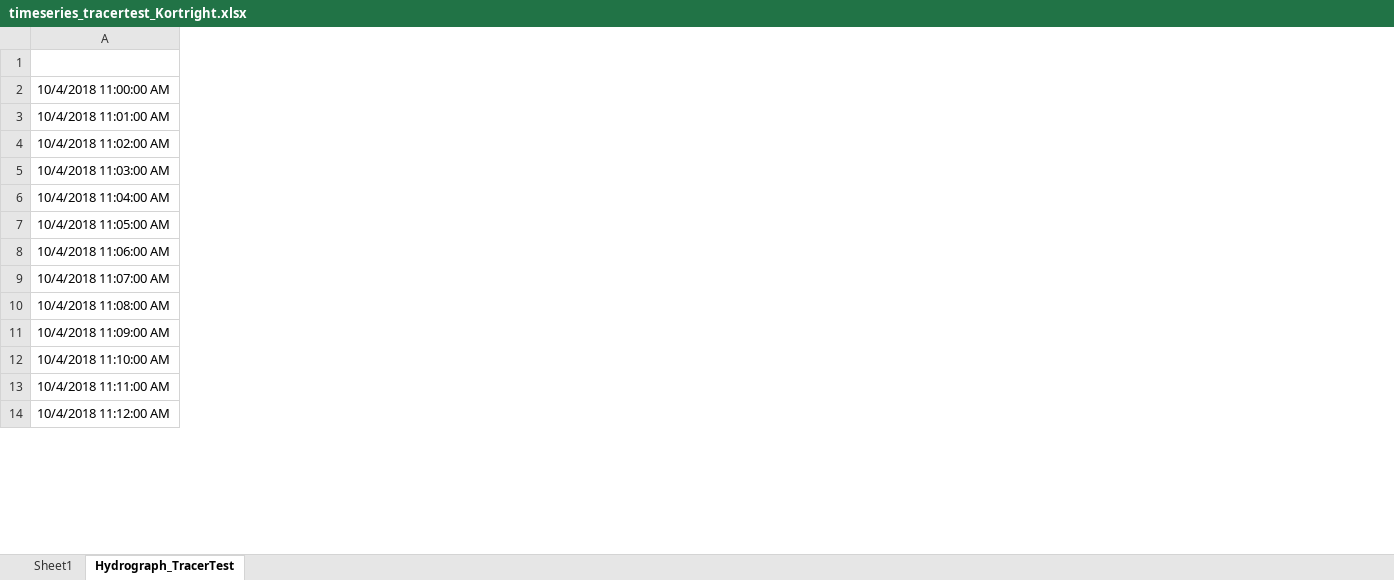
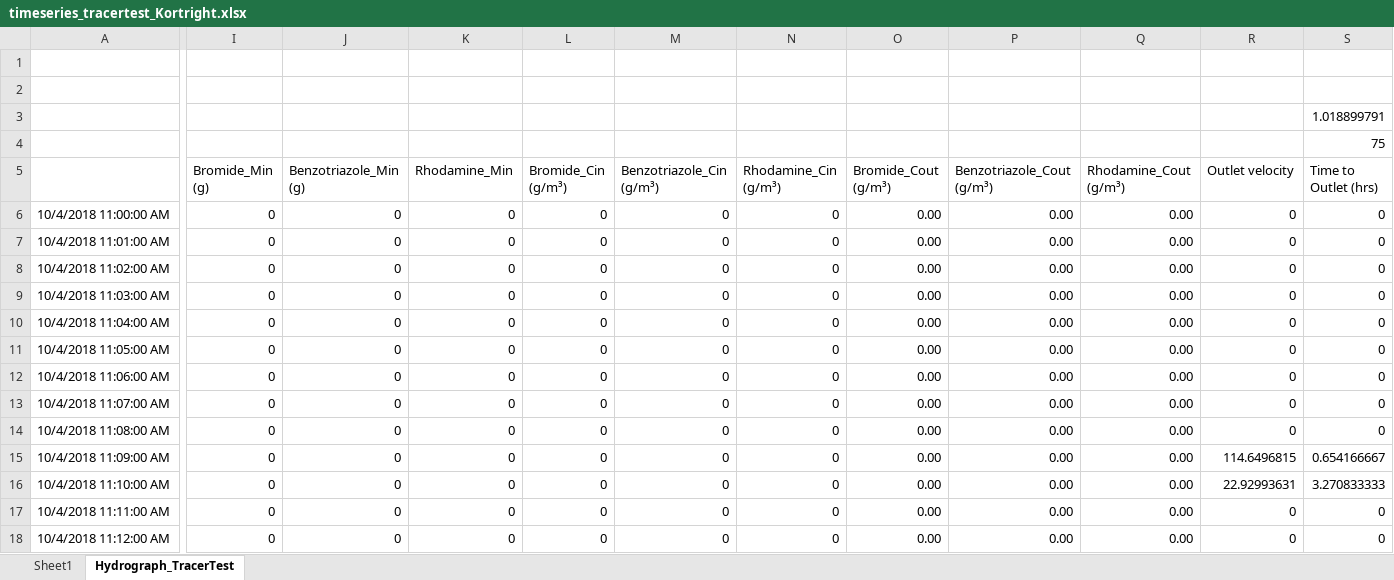
Before and after one commit to tfmrodge/BioretentionBlues, an Excel workbook: timeseries_tracertest_Kortright.xlsx, sheet Hydrograph_TracerTest, drawn as a sheet; only a part is shown, gaps mark what is left out; values as stored, in another font and other column widths than the file's, no borders; charts and pictures not drawn; addresses are those after the commit; rows hold the shown columns only; the diff names each change by its address in the sheet, - before the commit and + after, or states it on an @@ line.

```diff
--- a/timeseries_tracertest_Kortright.xlsx (sheet Hydrograph_TracerTest)
+++ b/timeseries_tracertest_Kortright.xlsx (sheet Hydrograph_TracerTest)
+column I (Bromide_Min (g)), rows 6-18: all 0
+column J (Benzotriazole_Min (g)), rows 6-18: all 0
+column K (Rhodamine_Min), rows 6-18: all 0
+column L (Bromide_Cin (g/m³)), rows 6-18: all 0
+column M (Benzotriazole_Cin (g/m³)), rows 6-18: all 0
+column N (Rhodamine_Cin (g/m³)), rows 6-18: all 0
+column O (Bromide_Cout (g/m³)), rows 6-18: all 0.00
+column P (Benzotriazole_Cout (g/m³)), rows 6-18: all 0.00
+column Q (Rhodamine_Cout (g/m³)), rows 6-18: all 0.00
+column R (Outlet velocity), rows 6-18: 0 | 0 | 0 | 0 | 0 | 0 | 0 | 0 | 0 | 114.6496815 | 22.92993631 | 0 | 0
+column S (Time to Outlet (hrs)), rows 6-18: 0 | 0 | 0 | 0 | 0 | 0 | 0 | 0 | 0 | 0.654166667 | 3.270833333 | 0 | 0
+row 1: (empty)
+row 2: (empty)
+row 3:  |  |  |  |  |  |  |  |  |  |  | 1.018899791
+row 4:  |  |  |  |  |  |  |  |  |  |  | 75
```
Also changed, not shown: sheet Sheet1, formulas that keep their value, charts or pictures, Kortright_BC.xlsx, OPE_only_CHEMSUMM.xlsx, 30 other files.
